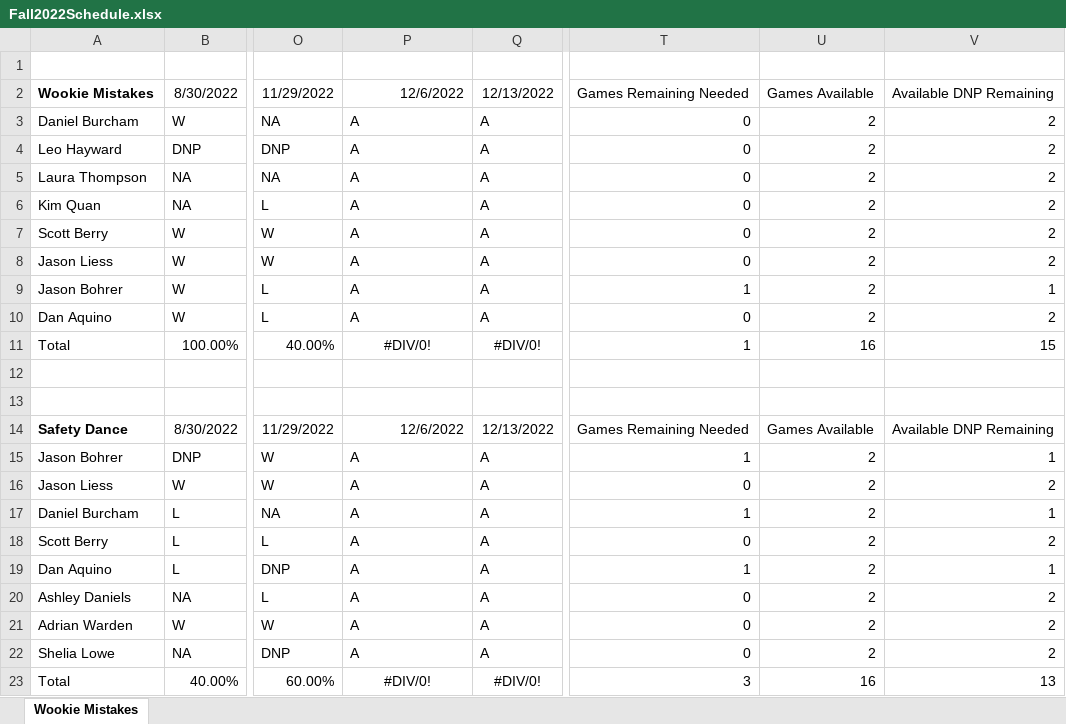
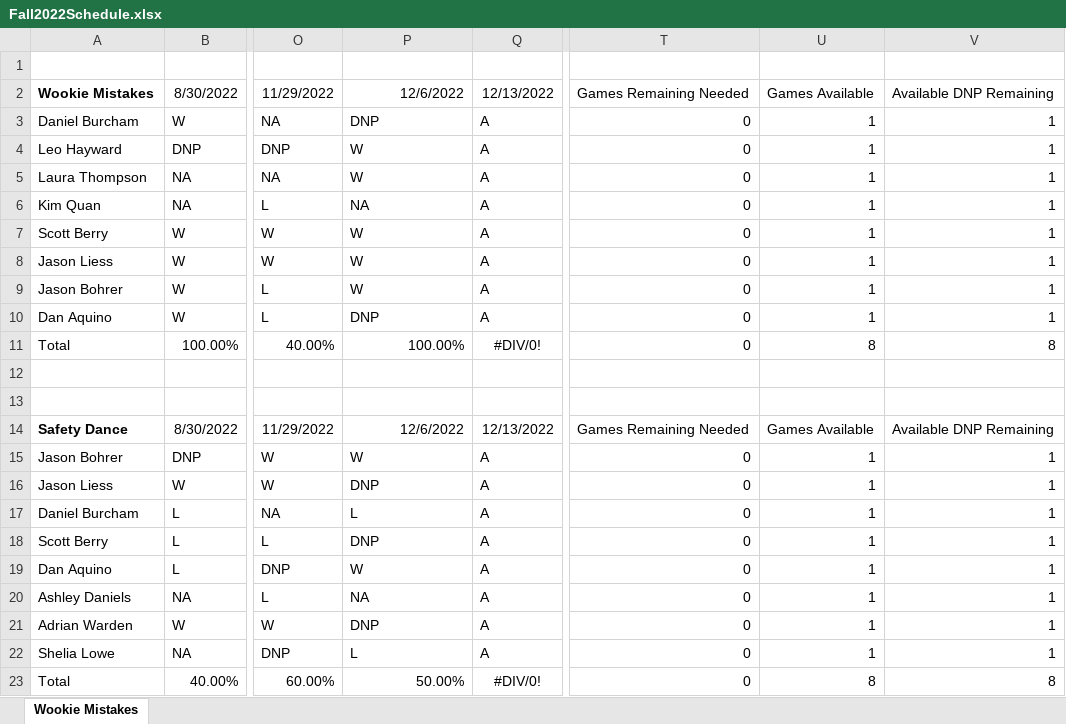
Before and after one commit to berryscottr/magic-8ball, an Excel workbook: data/Fall2022Schedule.xlsx, sheet Wookie Mistakes, drawn as a sheet; only a part is shown, gaps mark what is left out; values as stored, in another font and other column widths than the file's, no borders; the diff names each change by its address in the sheet, - before the commit and + after, or states it on an @@ line.

Commit message:
fall 22 week 15 day-after inputs

```diff
--- a/data/Fall2022Schedule.xlsx (sheet Wookie Mistakes)
+++ b/data/Fall2022Schedule.xlsx (sheet Wookie Mistakes)
-P3: A
+P3: DNP
-U3:U10: 2
+U3:U10: 1
-V3:V8: 2
+V3:V8: 1
-P4:P5: A
+P4:P5: W
-P6: A
+P6: NA
-P7:P9: A
+P7:P9: W
-T9: 1
+T9: 0
-P10: A
+P10: DNP
-V10: 2
+V10: 1
-P11: #DIV/0!
+P11: 100.00%
-P11 alignment: center
+P11 alignment: right
-T11: 1
+T11: 0
-U11: 16
+U11: 8
-V11: 15
+V11: 8
-P15: A
+P15: W
-T15: 1
+T15: 0
-U15:U22: 2
+U15:U22: 1
-P16: A
+P16: DNP
-V16: 2
+V16: 1
-P17: A
+P17: L
-T17: 1
+T17: 0
-P18: A
+P18: DNP
-V18: 2
+V18: 1
-P19: A
+P19: W
-T19: 1
+T19: 0
-P20: A
+P20: NA
-V20:V22: 2
+V20:V22: 1
-P21: A
+P21: DNP
-P22: A
+P22: L
-P23: #DIV/0!
+P23: 50.00%
-P23 alignment: center
+P23 alignment: right
-T23: 3
+T23: 0
-U23: 16
+U23: 8
-V23: 13
+V23: 8
```
Also changed, not shown: data/InningCounts.xlsx, 1 other file.
